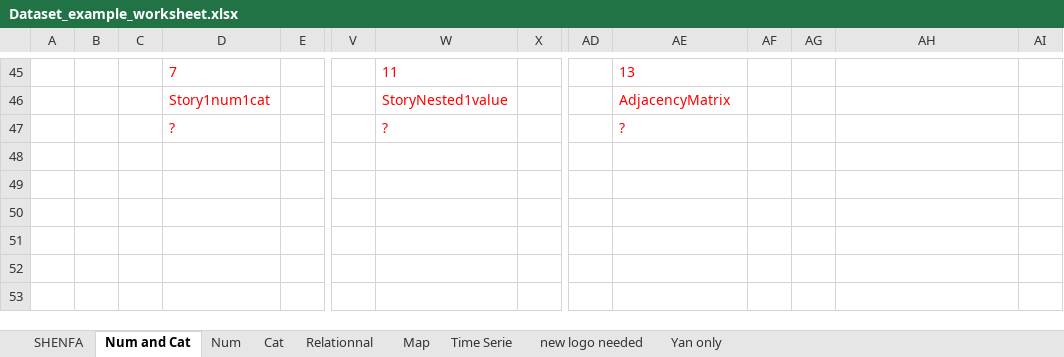
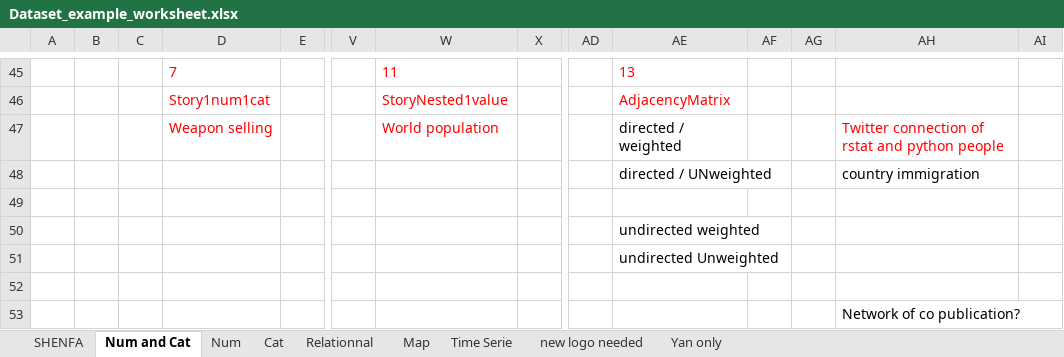
Before and after one commit to holtzy/data_to_viz, an Excel workbook: Example_dataset/Dataset_example_worksheet.xlsx, sheet Num and Cat, drawn as a sheet; only a part is shown, gaps mark what is left out; values as stored, in another font and other column widths than the file's, no borders; rows hold the shown columns only; the diff names each change by its address in the sheet, - before the commit and + after, or states it on an @@ line.

```diff
--- a/Example_dataset/Dataset_example_worksheet.xlsx (sheet Num and Cat)
+++ b/Example_dataset/Dataset_example_worksheet.xlsx (sheet Num and Cat)
-D47: ?
+D47: Weapon selling
-W47: ?
+W47: World population
-AE47: ?
+AE47: directed / weighted
-AE47 text colour: #FF0000
+AE47 text colour: black
-AH47: (empty)
+AH47: Twitter connection of rstat and python people
+row 48:  |  |  |  |  |  |  |  |  | directed / UNweighted |  |  | country immigration
+row 49: (empty)
+row 50:  |  |  |  |  |  |  |  |  | undirected weighted
+row 51:  |  |  |  |  |  |  |  |  | undirected Unweighted
+row 52: (empty)
+row 53:  |  |  |  |  |  |  |  |  |  |  |  | Network of co publication?
```
Also changed, not shown: 5 other files.
